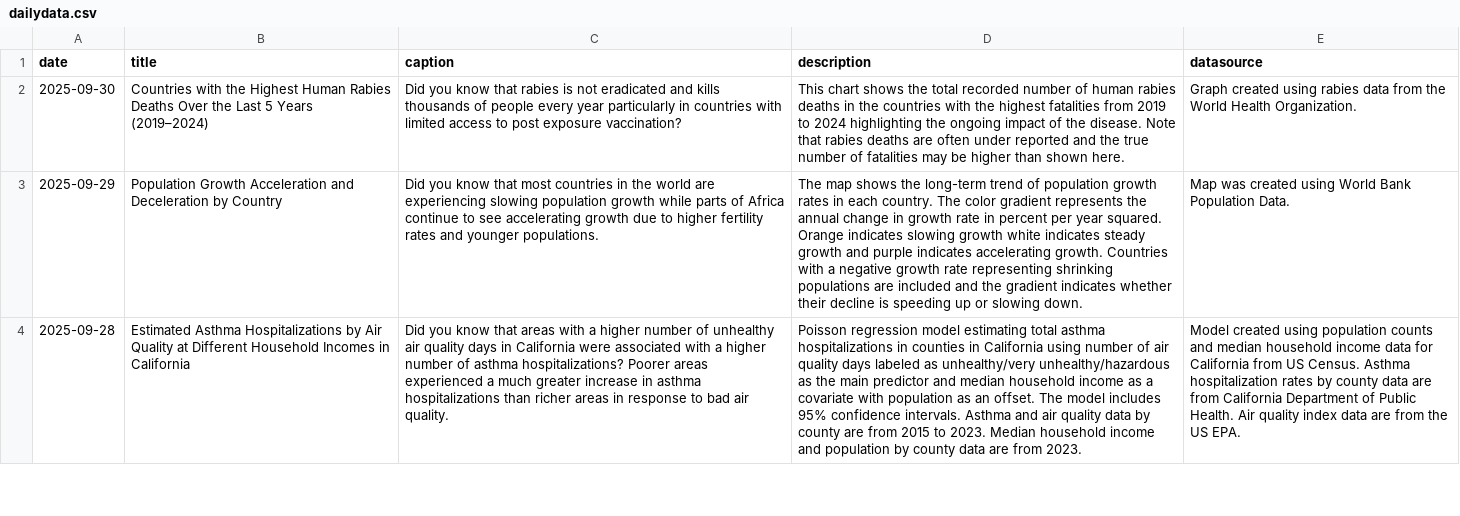
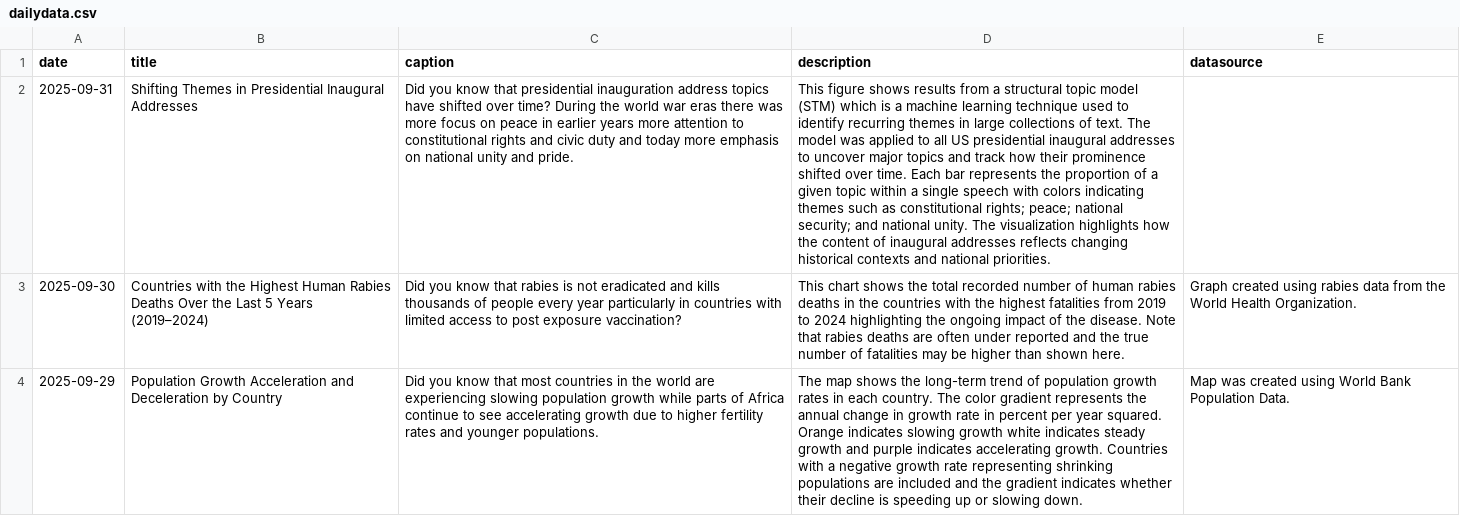
Before and after one commit to contactdailydata-spec/dailydata, a CSV file: dailydata.csv, drawn as a sheet; only a part is shown; the shorter side is filled out with more unchanged rows; the diff names each change by its address in the sheet, - before the commit and + after, or states it on an @@ line.

```diff
--- a/dailydata.csv
+++ b/dailydata.csv
+row 2: 2025-09-31 | Shifting Themes in Presidential Inaugural Addresses | Did you know that presidential inauguration address topics have shifted over time? During the world war eras there was more focus on peace in earlier years more attention to constitutional rights and civic duty and today more emphasis on national unity and pride. | This figure shows results from a structural topic model (STM) which is a machine learning technique used to identify recurring themes in large collections of text. The model was applied to all US presidential inaugural addresses to uncover major topics and track how their prominence shifted over time. Each bar represents the proportion of a given topic within a single speech with colors indicating themes such as constitutional rights; peace; national security; and national unity. The visualization highlights how the content of inaugural addresses reflects changing historical contexts and national priorities.
```
Also changed, not shown: 4 other files.
